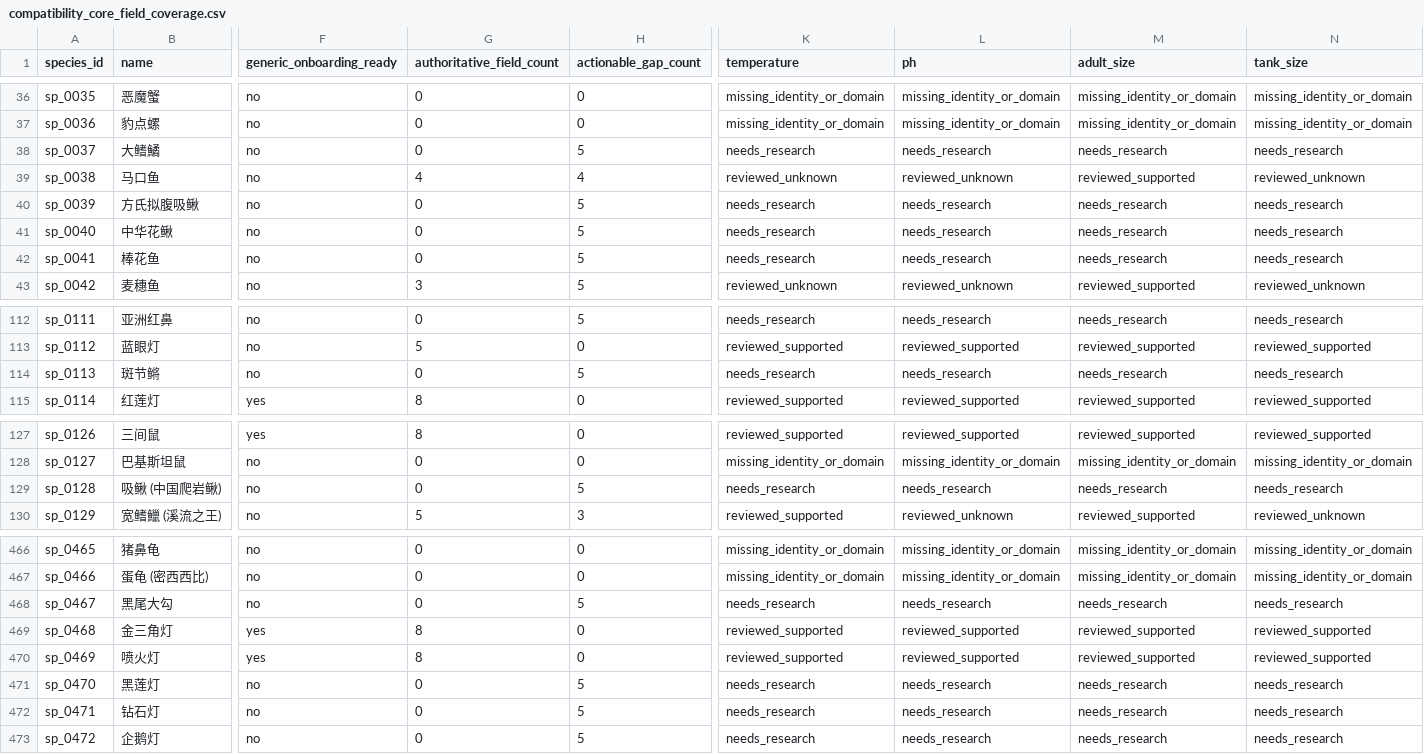
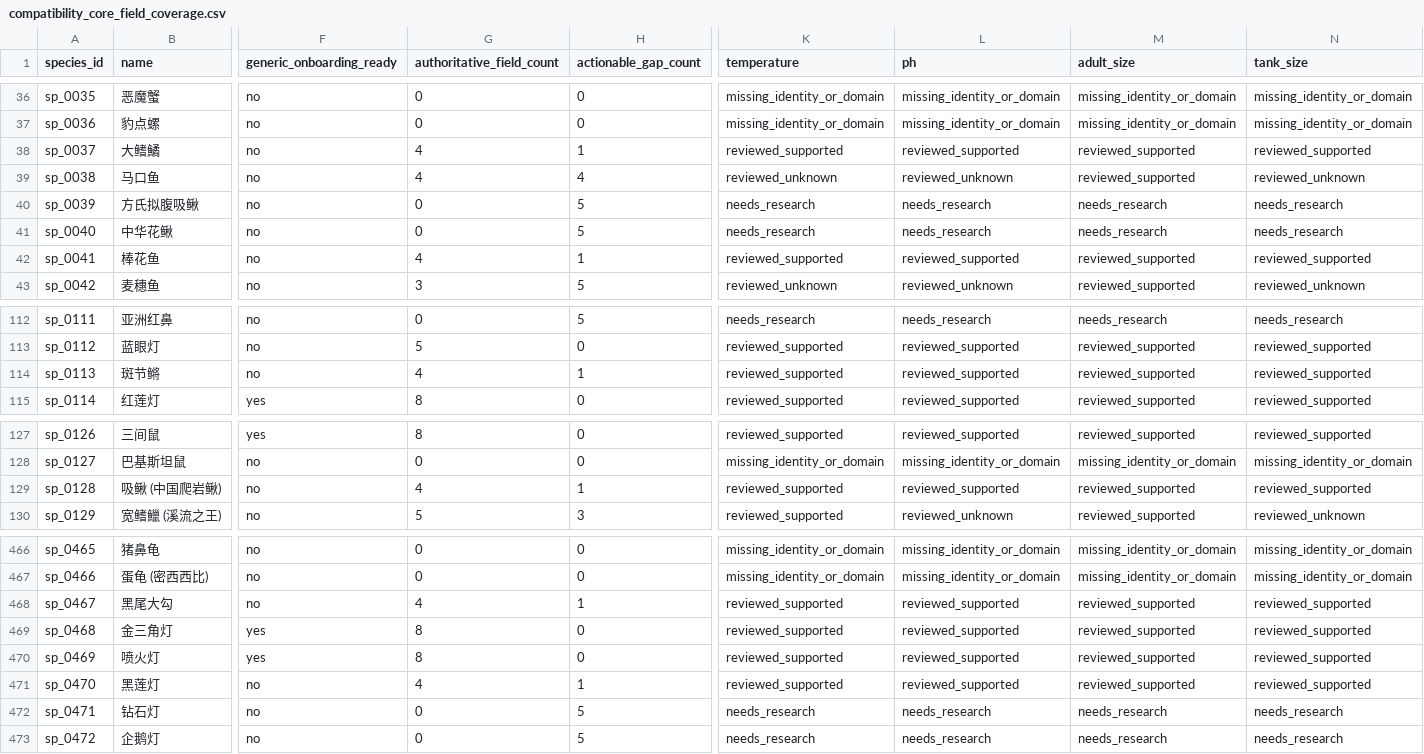
Before and after one commit to chusday97/aquaguide-tank-guide, a CSV file: docs/compatibility_core_field_coverage.csv, drawn as a sheet; only a part is shown, gaps mark what is left out; the diff names each change by its address in the sheet, - before the commit and + after, or states it on an @@ line.

Commit message:
compatibility: review numeric evidence wave2

```diff
--- a/docs/compatibility_core_field_coverage.csv
+++ b/docs/compatibility_core_field_coverage.csv
-G38 (authoritative_field_count): 0
+G38 (authoritative_field_count): 4
-H38 (actionable_gap_count): 5
+H38 (actionable_gap_count): 1
-K38 (temperature): needs_research
+K38 (temperature): reviewed_supported
-L38 (ph): needs_research
+L38 (ph): reviewed_supported
-M38 (adult_size): needs_research
+M38 (adult_size): reviewed_supported
-N38 (tank_size): needs_research
+N38 (tank_size): reviewed_supported
-G42 (authoritative_field_count): 0
+G42 (authoritative_field_count): 4
-H42 (actionable_gap_count): 5
+H42 (actionable_gap_count): 1
-K42 (temperature): needs_research
+K42 (temperature): reviewed_supported
-L42 (ph): needs_research
+L42 (ph): reviewed_supported
-M42 (adult_size): needs_research
+M42 (adult_size): reviewed_supported
-N42 (tank_size): needs_research
+N42 (tank_size): reviewed_supported
-G114 (authoritative_field_count): 0
+G114 (authoritative_field_count): 4
-H114 (actionable_gap_count): 5
+H114 (actionable_gap_count): 1
-K114 (temperature): needs_research
+K114 (temperature): reviewed_supported
-L114 (ph): needs_research
+L114 (ph): reviewed_supported
-M114 (adult_size): needs_research
+M114 (adult_size): reviewed_supported
-N114 (tank_size): needs_research
+N114 (tank_size): reviewed_supported
-G129 (authoritative_field_count): 0
+G129 (authoritative_field_count): 4
-H129 (actionable_gap_count): 5
+H129 (actionable_gap_count): 1
-K129 (temperature): needs_research
+K129 (temperature): reviewed_supported
-L129 (ph): needs_research
+L129 (ph): reviewed_supported
-M129 (adult_size): needs_research
+M129 (adult_size): reviewed_supported
-N129 (tank_size): needs_research
+N129 (tank_size): reviewed_supported
-G468 (authoritative_field_count): 0
+G468 (authoritative_field_count): 4
-H468 (actionable_gap_count): 5
+H468 (actionable_gap_count): 1
-K468 (temperature): needs_research
+K468 (temperature): reviewed_supported
-L468 (ph): needs_research
+L468 (ph): reviewed_supported
-M468 (adult_size): needs_research
+M468 (adult_size): reviewed_supported
-N468 (tank_size): needs_research
+N468 (tank_size): reviewed_supported
-G471 (authoritative_field_count): 0
+G471 (authoritative_field_count): 4
-H471 (actionable_gap_count): 5
+H471 (actionable_gap_count): 1
-K471 (temperature): needs_research
+K471 (temperature): reviewed_supported
-L471 (ph): needs_research
+L471 (ph): reviewed_supported
-M471 (adult_size): needs_research
+M471 (adult_size): reviewed_supported
-N471 (tank_size): needs_research
+N471 (tank_size): reviewed_supported
```
Also changed, not shown: 9 other files.
